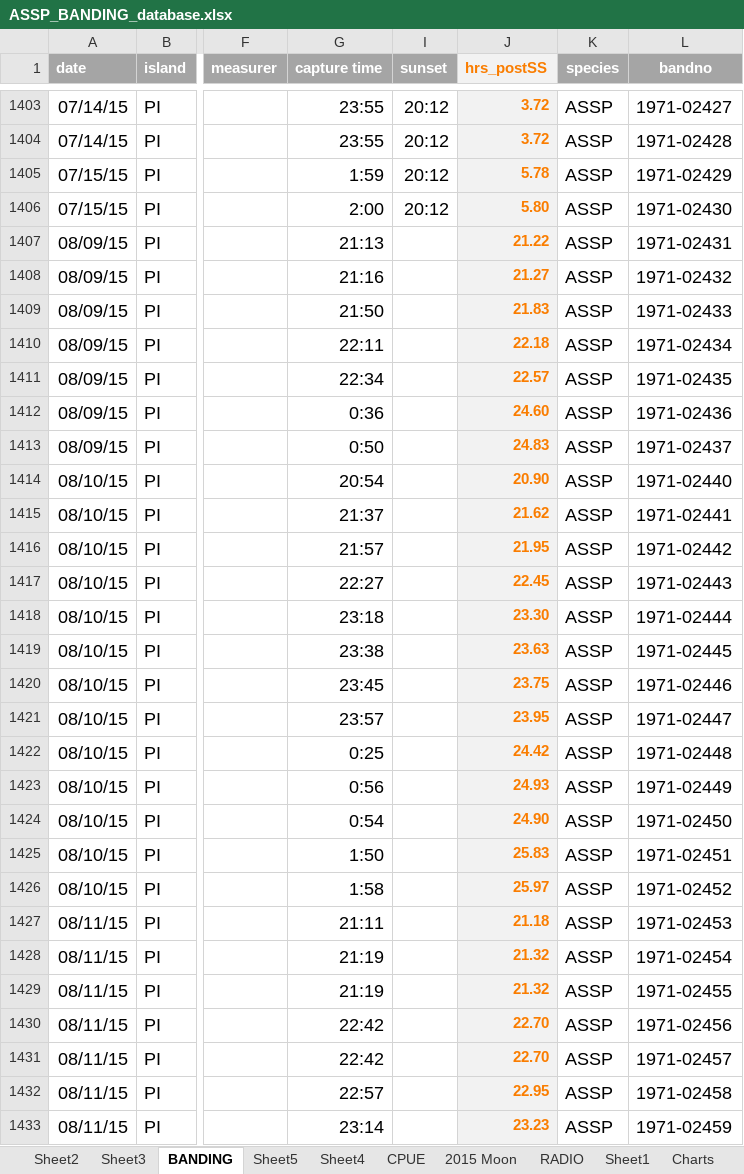
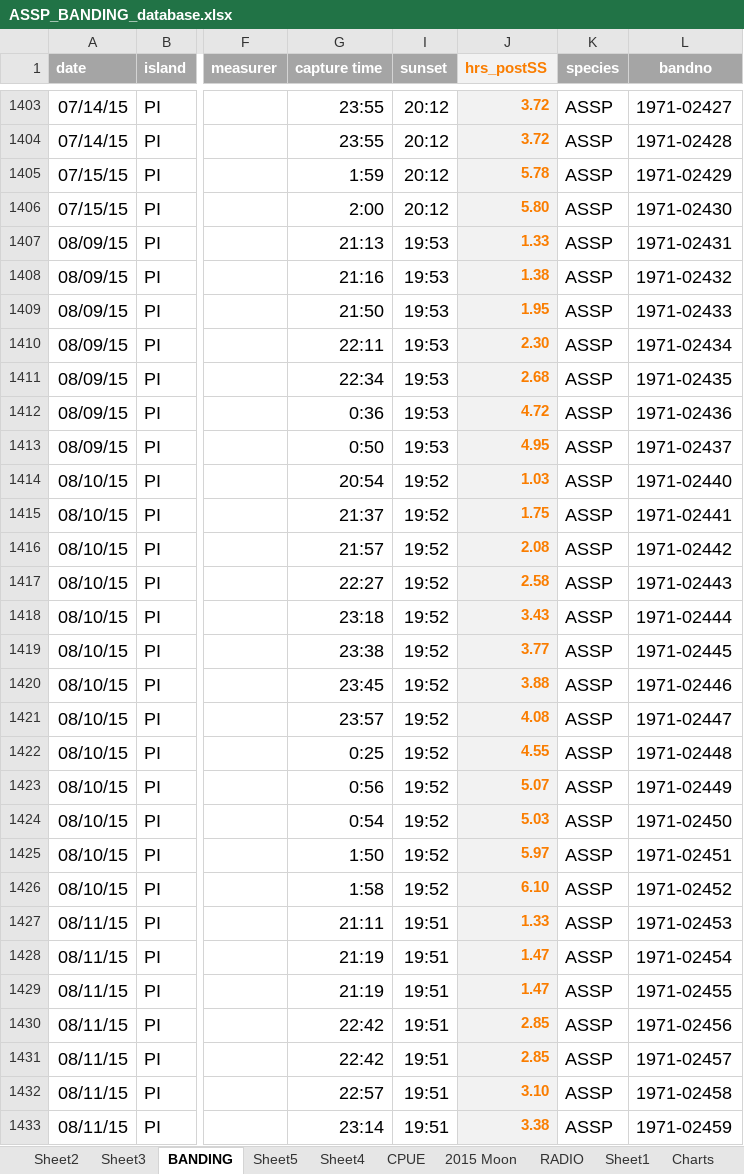
Before and after one commit to mczapanskiy-usgs/WERC-SC, an Excel workbook: ASSP_share/ASSP_BANDING_database.xlsx, sheet BANDING, drawn as a sheet; only a part is shown, gaps mark what is left out; values as stored, in another font and other column widths than the file's, no borders; the diff covers the shown part only; the diff names each change by its address in the sheet, - before the commit and + after, or states it on an @@ line.

Commit message:
Modify ASSP_BANDING_database.xlsx
Add September 2015 BANDING and CPUE data

```diff
--- a/ASSP_share/ASSP_BANDING_database.xlsx (sheet BANDING)
+++ b/ASSP_share/ASSP_BANDING_database.xlsx (sheet BANDING)
-I1407:I1413 (sunset): (empty)
+I1407:I1413 (sunset): 19:53
-J1407 (hrs_postSS): 21.22
+J1407 (hrs_postSS): 1.33
-J1408 (hrs_postSS): 21.27
+J1408 (hrs_postSS): 1.38
-J1409 (hrs_postSS): 21.83
+J1409 (hrs_postSS): 1.95
-J1410 (hrs_postSS): 22.18
+J1410 (hrs_postSS): 2.30
-J1411 (hrs_postSS): 22.57
+J1411 (hrs_postSS): 2.68
-J1412 (hrs_postSS): 24.60
+J1412 (hrs_postSS): 4.72
-J1413 (hrs_postSS): 24.83
+J1413 (hrs_postSS): 4.95
-I1414:I1426 (sunset): (empty)
+I1414:I1426 (sunset): 19:52
-J1414 (hrs_postSS): 20.90
+J1414 (hrs_postSS): 1.03
-J1415 (hrs_postSS): 21.62
+J1415 (hrs_postSS): 1.75
-J1416 (hrs_postSS): 21.95
+J1416 (hrs_postSS): 2.08
-J1417 (hrs_postSS): 22.45
+J1417 (hrs_postSS): 2.58
-J1418 (hrs_postSS): 23.30
+J1418 (hrs_postSS): 3.43
-J1419 (hrs_postSS): 23.63
+J1419 (hrs_postSS): 3.77
-J1420 (hrs_postSS): 23.75
+J1420 (hrs_postSS): 3.88
-J1421 (hrs_postSS): 23.95
+J1421 (hrs_postSS): 4.08
-J1422 (hrs_postSS): 24.42
+J1422 (hrs_postSS): 4.55
-J1423 (hrs_postSS): 24.93
+J1423 (hrs_postSS): 5.07
-J1424 (hrs_postSS): 24.90
+J1424 (hrs_postSS): 5.03
-J1425 (hrs_postSS): 25.83
+J1425 (hrs_postSS): 5.97
-J1426 (hrs_postSS): 25.97
+J1426 (hrs_postSS): 6.10
-I1427:I1433 (sunset): (empty)
+I1427:I1433 (sunset): 19:51
-J1427 (hrs_postSS): 21.18
+J1427 (hrs_postSS): 1.33
-J1428:J1429 (hrs_postSS): 21.32
+J1428:J1429 (hrs_postSS): 1.47
-J1430:J1431 (hrs_postSS): 22.70
+J1430:J1431 (hrs_postSS): 2.85
-J1432 (hrs_postSS): 22.95
+J1432 (hrs_postSS): 3.10
-J1433 (hrs_postSS): 23.23
+J1433 (hrs_postSS): 3.38
```
Also changed, not shown: 11 added rows and 14 edited cells elsewhere in this sheet, sheet CPUE, charts or pictures.
